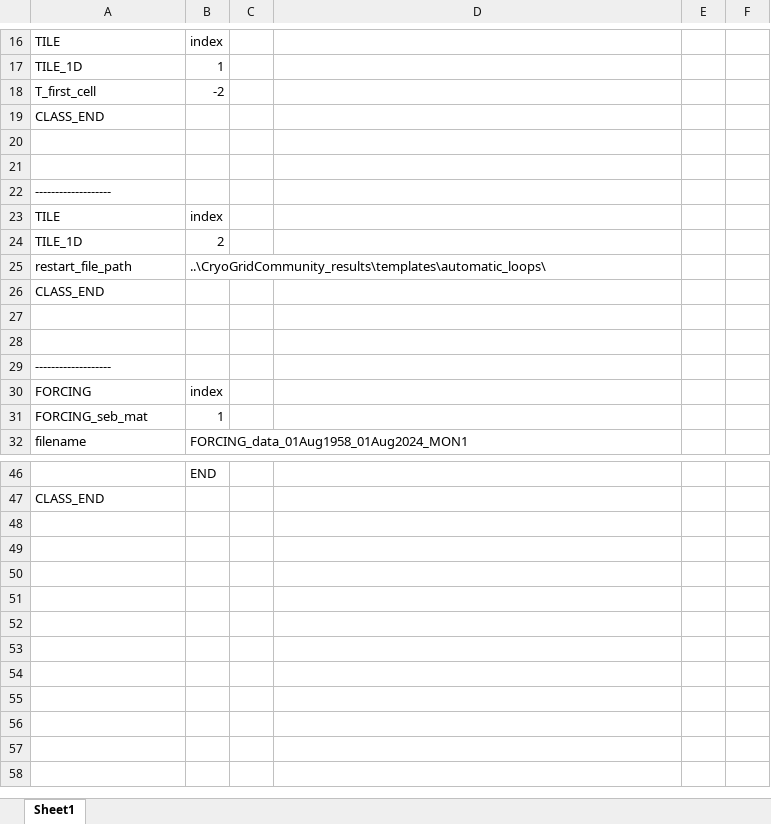
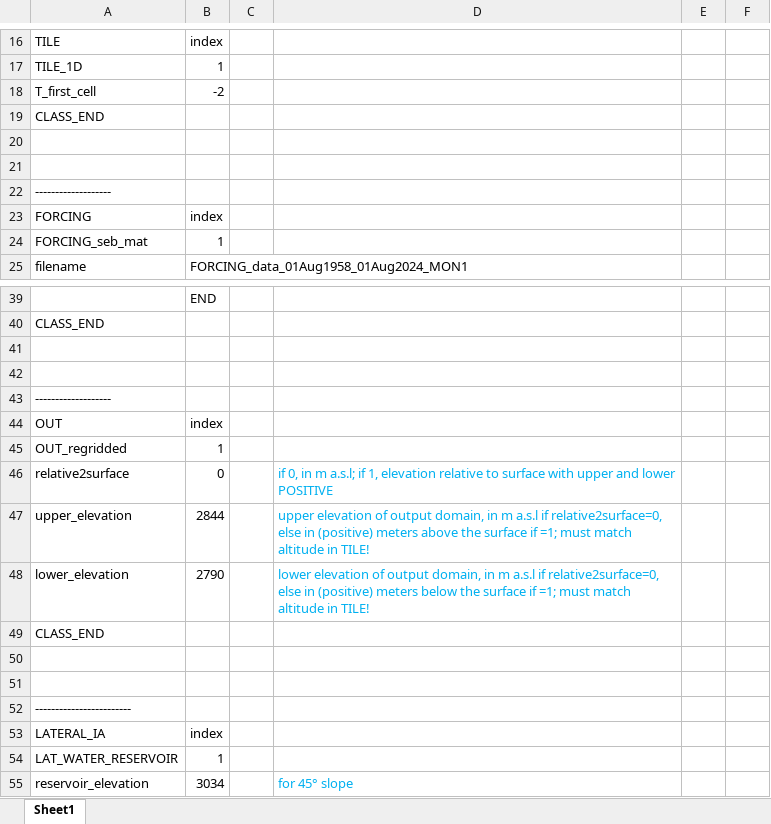
Before and after one commit to VictorPozsgay/CryoGrid_VP_Workflow, an Excel workbook: CryoGrid/CryoGridCommunity_results/templates/automatic_loops/NEW_PARAMS.xlsx, sheet Sheet1, drawn as a sheet; only a part is shown, gaps mark what is left out; values as stored, in another font and other column widths than the file's, no borders; removed rows and columns are numbered as before the commit, all else as after; the diff names each change by its address in the sheet, - before the commit and + after, or states it on an @@ line.

Commit message:
Finalizing automatic loops

```diff
--- a/CryoGrid/CryoGridCommunity_results/templates/automatic_loops/NEW_PARAMS.xlsx (sheet Sheet1)
+++ b/CryoGrid/CryoGridCommunity_results/templates/automatic_loops/NEW_PARAMS.xlsx (sheet Sheet1)
-row 23: TILE | index
-row 24: TILE_1D | 2
-row 25: restart_file_path | ..\CryoGridCommunity_results\templates\automatic_loops\
-row 27: (empty)
-row 28: (empty)
+row 41: (empty)
+row 42: (empty)
@@ row 29 moved to row 43: ------------------- @@
+row 44: OUT | index
+row 45: OUT_regridded | 1
+row 46: relative2surface | 0 |  | if 0, in m a.s.l; if 1, elevation relative to surface with upper and lower POSITIVE
+row 47: upper_elevation | 2844 |  | upper elevation of output domain, in m a.s.l if relative2surface=0, else in (positive) meters above the surface if =1; must match altitude in TILE!
+row 48: lower_elevation | 2790 |  | lower elevation of output domain, in m a.s.l if relative2surface=0, else in (positive) meters below the surface if =1; must match altitude in TILE!
@@ row 26 moved to row 49: CLASS_END @@
+row 50: (empty)
+row 51: (empty)
+row 52: ------------------------
+row 53: LATERAL_IA | index
+row 54: LAT_WATER_RESERVOIR | 1
+row 55: reservoir_elevation | 3034 |  | for 45° slope
```
Also changed, not shown: CryoGrid/CryoGridCommunity_results/templates/automatic_loops/TILE_LOOP_INIT.xlsx, CryoGrid/CryoGridCommunity_results/templates/automatic_loops/TILE_LOOP_NEXT.xlsx, 6 other files.
